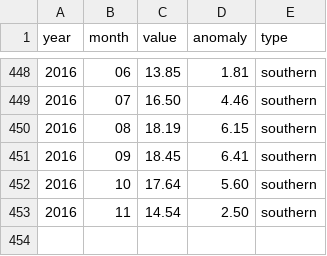
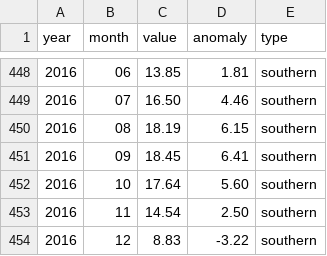
Before and after one commit to lfarrell/sea-ice, a CSV file: data/processed/southern_hemisphere.csv, drawn as a sheet; only a part is shown, gaps mark what is left out.

```diff
--- a/data/processed/southern_hemisphere.csv
+++ b/data/processed/southern_hemisphere.csv
@@ -453 +453,2 @@ year,month,value,anomaly,type
 2016,11,14.54,2.50,southern
+2016,12,8.83,-3.22,southern
```
Also changed, not shown: data/processed/northern_hemisphere.csv, data/raw/northern_hemisphere.csv, 4 other files.
